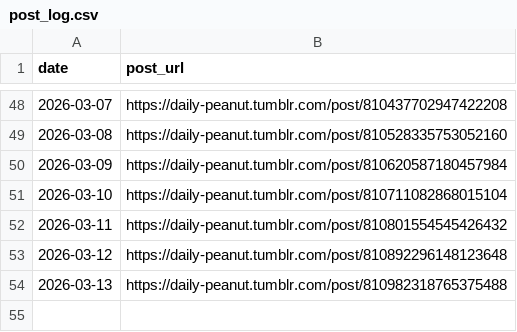
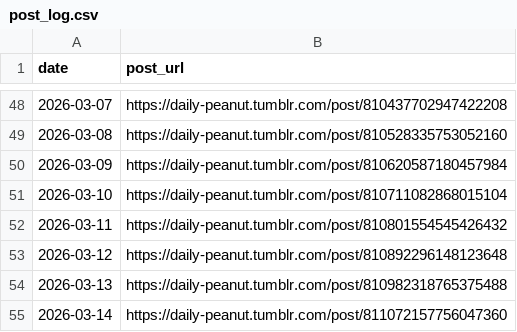
Before and after one commit to bipathy/DailyPeanut, a CSV file: post_log.csv, drawn as a sheet; only a part is shown, gaps mark what is left out.

```diff
--- a/post_log.csv
+++ b/post_log.csv
@@ -54 +54,2 @@ date,post_url
 2026-03-13,https://daily-peanut.tumblr.com/post/810982318765375488
+2026-03-14,https://daily-peanut.tumblr.com/post/811072157756047360
```
